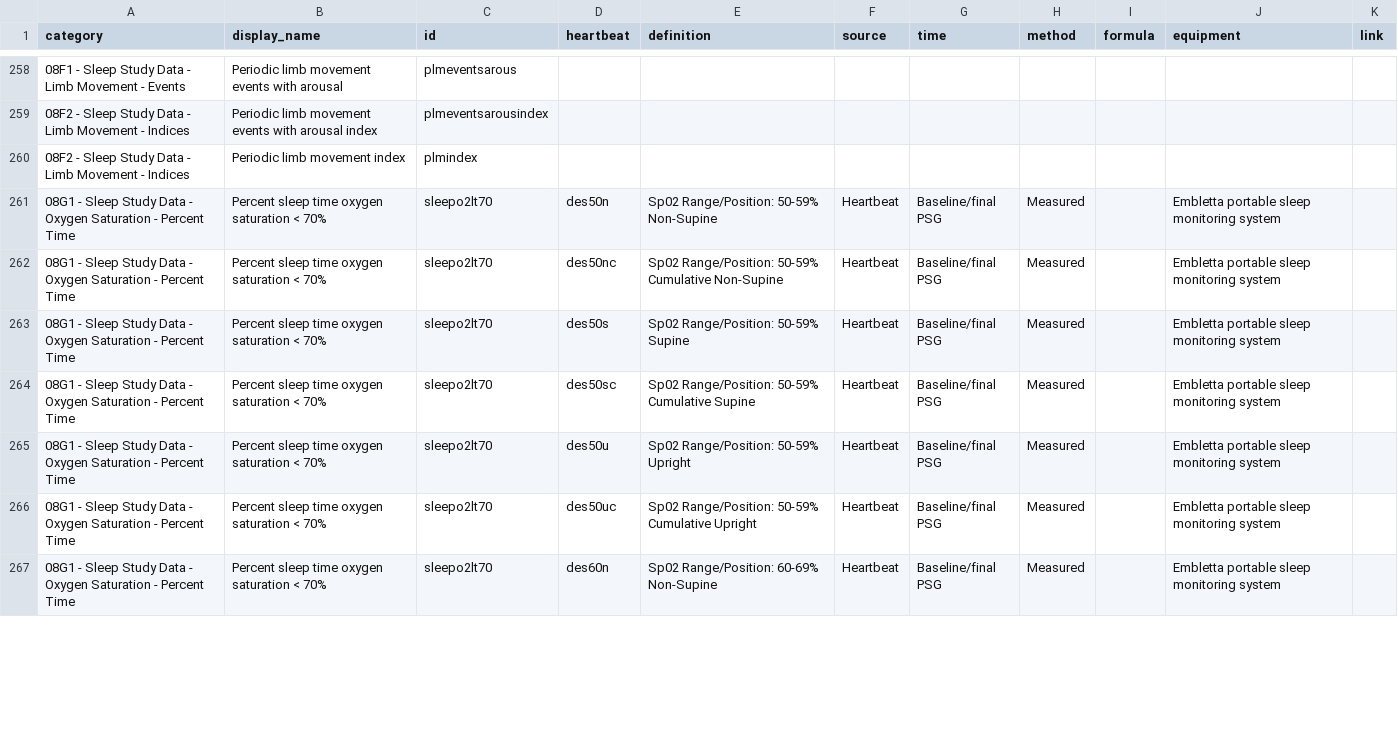
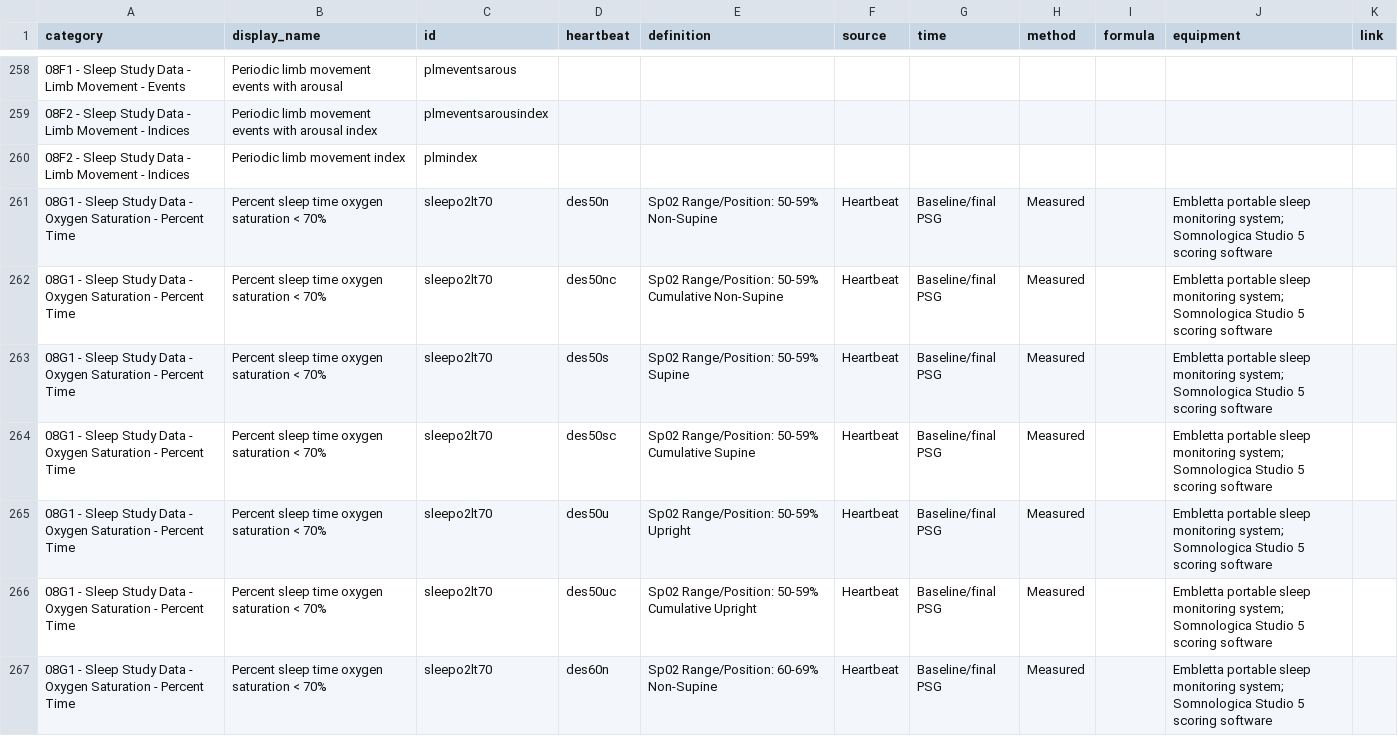
Before and after one commit to licongcui/nsrr-cross-cohort-mapping, a CSV file: mappings/nsrr-heartbeat-mapping.csv, drawn as a sheet; only a part is shown, gaps mark what is left out; the diff covers the shown part only.

Commit message:
Updated CFS\CHAT\SHHS\heartbeat mappings

```diff
--- a/mappings/nsrr-heartbeat-mapping.csv
+++ b/mappings/nsrr-heartbeat-mapping.csv
@@ -260,8 +260,8 @@ category,display_name,id,heartbeat,definition,source,time,method,formula,equipme
 08F2 - Sleep Study Data - Limb Movement - Indices,Periodic limb movement index,plmindex,,,,,,,,
-08G1 - Sleep Study Data - Oxygen Saturation - Percent Time,Percent sleep time oxygen saturation < 70%,sleepo2lt70,des50n,Sp02 Range/Position: 50-59% Non-Supine,Heartbeat,Baseline/final PSG,Measured,,Embletta portable sleep monitoring system,
-08G1 - Sleep Study Data - Oxygen Saturation - Percent Time,Percent sleep time oxygen saturation < 70%,sleepo2lt70,des50nc,Sp02 Range/Position: 50-59% Cumulative Non-Supine,Heartbeat,Baseline/final PSG,Measured,,Embletta portable sleep monitoring system,
-08G1 - Sleep Study Data - Oxygen Saturation - Percent Time,Percent sleep time oxygen saturation < 70%,sleepo2lt70,des50s,Sp02 Range/Position: 50-59% Supine,Heartbeat,Baseline/final PSG,Measured,,Embletta portable sleep monitoring system,
-08G1 - Sleep Study Data - Oxygen Saturation - Percent Time,Percent sleep time oxygen saturation < 70%,sleepo2lt70,des50sc,Sp02 Range/Position: 50-59% Cumulative Supine,Heartbeat,Baseline/final PSG,Measured,,Embletta portable sleep monitoring system,
-08G1 - Sleep Study Data - Oxygen Saturation - Percent Time,Percent sleep time oxygen saturation < 70%,sleepo2lt70,des50u,Sp02 Range/Position: 50-59% Upright,Heartbeat,Baseline/final PSG,Measured,,Embletta portable sleep monitoring system,
-08G1 - Sleep Study Data - Oxygen Saturation - Percent Time,Percent sleep time oxygen saturation < 70%,sleepo2lt70,des50uc,Sp02 Range/Position: 50-59% Cumulative Upright,Heartbeat,Baseline/final PSG,Measured,,Embletta portable sleep monitoring system,
-08G1 - Sleep Study Data - Oxygen Saturation - Percent Time,Percent sleep time oxygen saturation < 70%,sleepo2lt70,des60n,Sp02 Range/Position: 60-69% Non-Supine,Heartbeat,Baseline/final PSG,Measured,,Embletta portable sleep monitoring system,
+08G1 - Sleep Study Data - Oxygen Saturation - Percent Time,Percent sleep time oxygen saturation < 70%,sleepo2lt70,des50n,Sp02 Range/Position: 50-59% Non-Supine,Heartbeat,Baseline/final PSG,Measured,,Embletta portable sleep monitoring system; Somnologica Studio 5 scoring software,
+08G1 - Sleep Study Data - Oxygen Saturation - Percent Time,Percent sleep time oxygen saturation < 70%,sleepo2lt70,des50nc,Sp02 Range/Position: 50-59% Cumulative Non-Supine,Heartbeat,Baseline/final PSG,Measured,,Embletta portable sleep monitoring system; Somnologica Studio 5 scoring software,
+08G1 - Sleep Study Data - Oxygen Saturation - Percent Time,Percent sleep time oxygen saturation < 70%,sleepo2lt70,des50s,Sp02 Range/Position: 50-59% Supine,Heartbeat,Baseline/final PSG,Measured,,Embletta portable sleep monitoring system; Somnologica Studio 5 scoring software,
+08G1 - Sleep Study Data - Oxygen Saturation - Percent Time,Percent sleep time oxygen saturation < 70%,sleepo2lt70,des50sc,Sp02 Range/Position: 50-59% Cumulative Supine,Heartbeat,Baseline/final PSG,Measured,,Embletta portable sleep monitoring system; Somnologica Studio 5 scoring software,
+08G1 - Sleep Study Data - Oxygen Saturation - Percent Time,Percent sleep time oxygen saturation < 70%,sleepo2lt70,des50u,Sp02 Range/Position: 50-59% Upright,Heartbeat,Baseline/final PSG,Measured,,Embletta portable sleep monitoring system; Somnologica Studio 5 scoring software,
+08G1 - Sleep Study Data - Oxygen Saturation - Percent Time,Percent sleep time oxygen saturation < 70%,sleepo2lt70,des50uc,Sp02 Range/Position: 50-59% Cumulative Upright,Heartbeat,Baseline/final PSG,Measured,,Embletta portable sleep monitoring system; Somnologica Studio 5 scoring software,
+08G1 - Sleep Study Data - Oxygen Saturation - Percent Time,Percent sleep time oxygen saturation < 70%,sleepo2lt70,des60n,Sp02 Range/Position: 60-69% Non-Supine,Heartbeat,Baseline/final PSG,Measured,,Embletta portable sleep monitoring system; Somnologica Studio 5 scoring software,
```
Also changed, not shown: 119 edited cells elsewhere in this file, mappings/nsrr-provenance-attribute-lexicon.csv, 3 other files.
